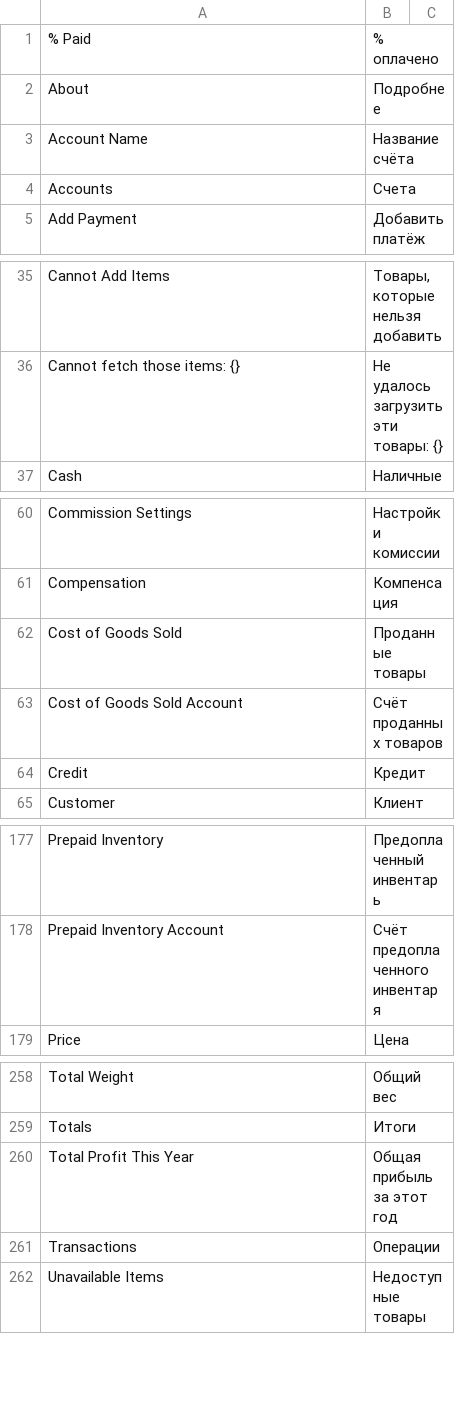
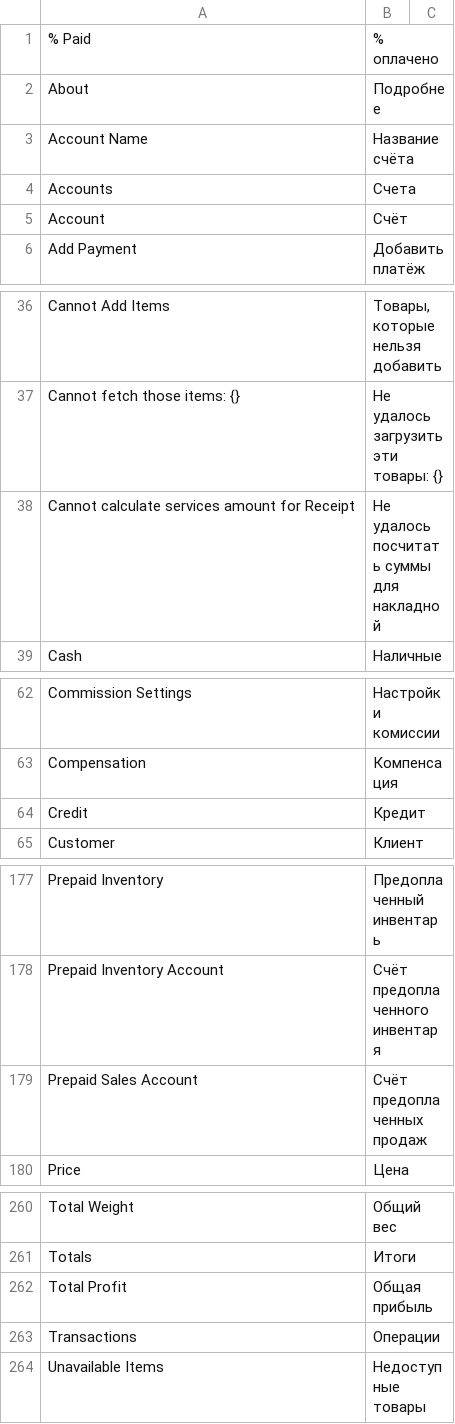
Before and after one commit to vrslev/comfort, a CSV file: comfort/translations/ru.csv, drawn as a sheet; only a part is shown, gaps mark what is left out; the diff covers the shown part only.

Commit message:
feat(Accounts): Big fix for accounts
Include only margin in Sales account

```diff
--- a/comfort/translations/ru.csv
+++ b/comfort/translations/ru.csv
@@ -4,2 +4,3 @@ Account Name,Название счёта
 Accounts,Счета
+Account,Счёт
 Add Payment,Добавить платёж
@@ -36,2 +37,3 @@ Cannot Add Items,"Товары, которые нельзя добавить"
 Cannot fetch those items: {},Не удалось загрузить эти товары: {}
+Cannot calculate services amount for Receipt,Не удалось посчитать суммы для накладной
 Cash,Наличные
@@ -61,4 +63,2 @@ Commission Settings,Настройки комиссии
 Compensation,Компенсация
-Cost of Goods Sold,Проданные товары
-Cost of Goods Sold Account,Счёт проданных товаров
 Credit,Кредит
@@ -178,2 +178,3 @@ Prepaid Inventory,Предоплаченный инвентарь
 Prepaid Inventory Account,Счёт предоплаченного инвентаря
+Prepaid Sales Account,Счёт предоплаченных продаж
 Price,Цена
@@ -259,3 +261,3 @@ Total Weight,Общий вес
 Totals,Итоги
-Total Profit This Year,Общая прибыль за этот год
+Total Profit,Общая прибыль
 Transactions,Операции
```
Also changed, not shown: 1 added row elsewhere in this file, 12 other files.
